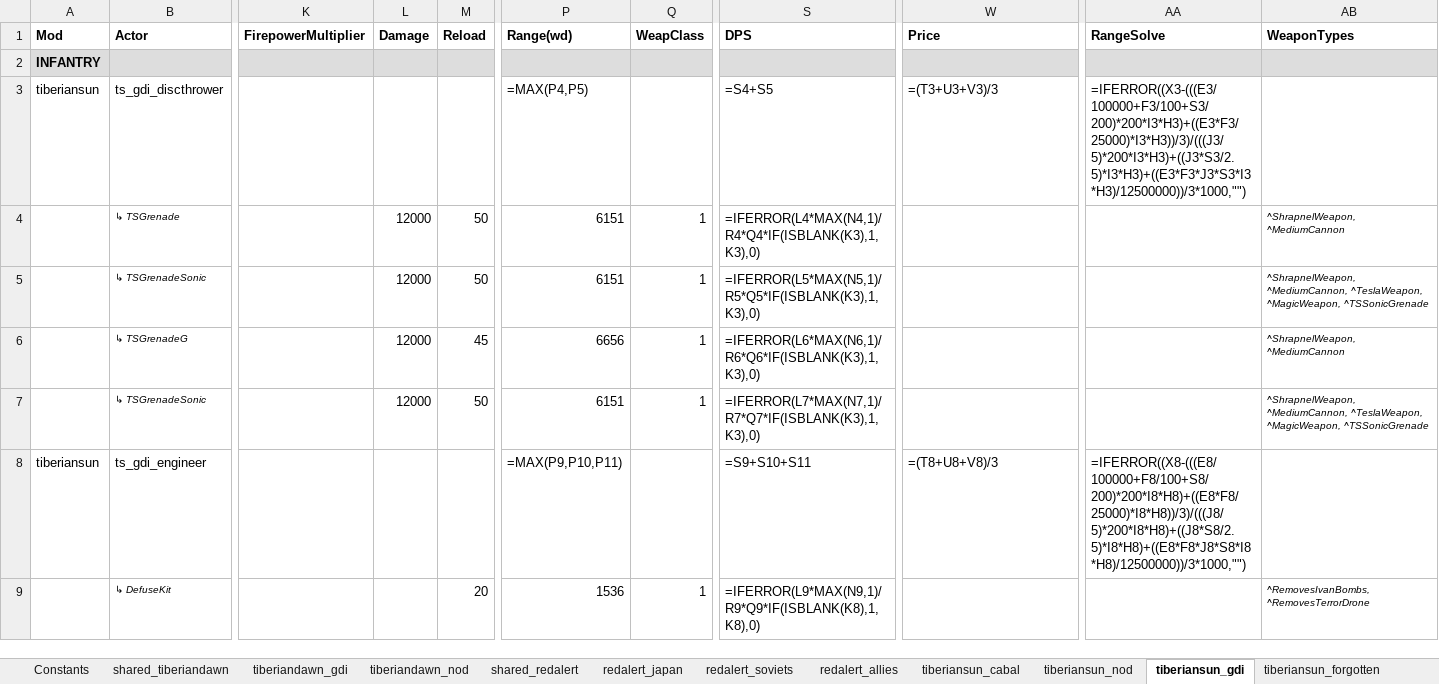
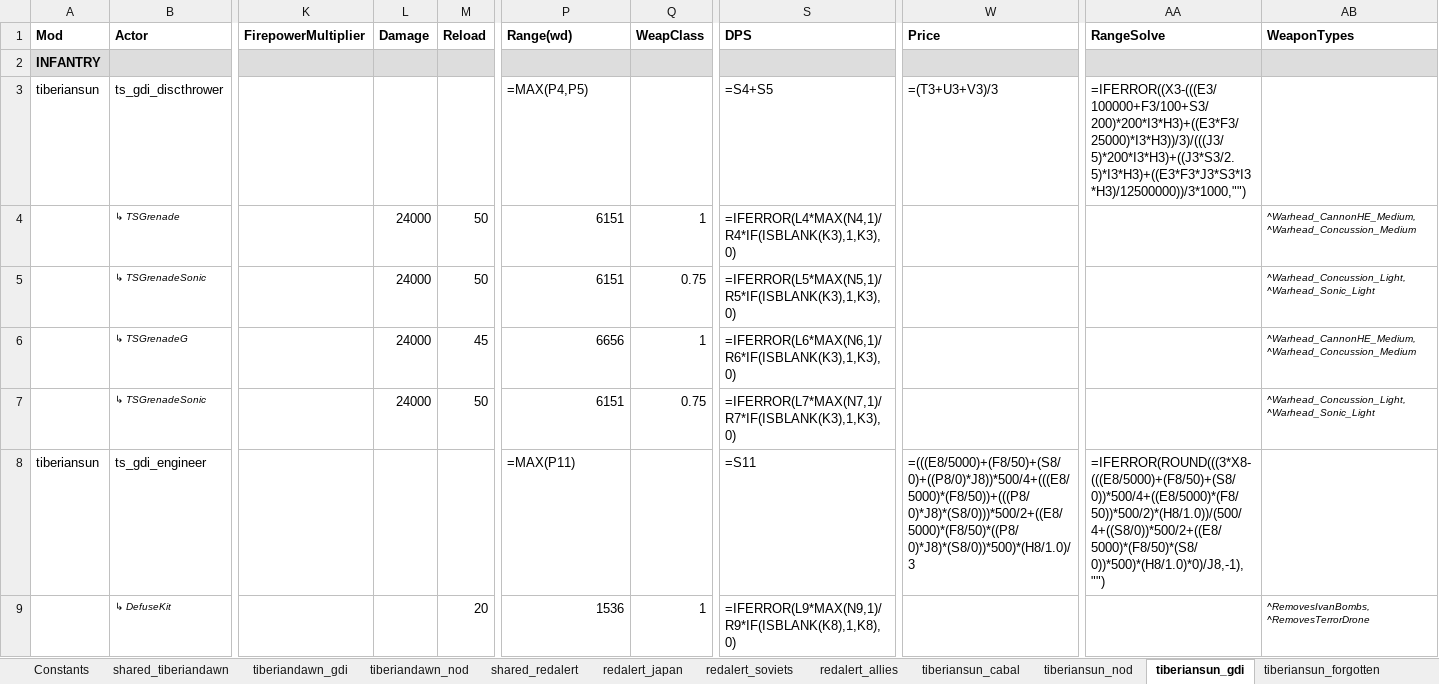
Before and after one commit to cameo-mod/Cameo-mod, an Excel workbook: docs/design/cameo_balance_by_faction.xlsx, sheet tiberiansun_gdi, drawn as a sheet; only a part is shown, gaps mark what is left out; values as stored, in another font and other column widths than the file's, no borders; formulas without a stored value are shown as written; conditional formats not drawn; the diff covers the shown part only; the diff names each change by its address in the sheet, - before the commit and + after, or states it on an @@ line.

```diff
--- a/docs/design/cameo_balance_by_faction.xlsx (sheet tiberiansun_gdi)
+++ b/docs/design/cameo_balance_by_faction.xlsx (sheet tiberiansun_gdi)
-L4:L7 (Damage): 12000
+L4:L7 (Damage): 24000
-S4 (DPS): =IFERROR(L4*MAX(N4,1)/R4*Q4*IF(ISBLANK(K3),1,K3),0)
+S4 (DPS): =IFERROR(L4*MAX(N4,1)/R4*IF(ISBLANK(K3),1,K3),0)
-AB4 (WeaponTypes): ^ShrapnelWeapon, ^MediumCannon
+AB4 (WeaponTypes): ^Warhead_CannonHE_Medium, ^Warhead_Concussion_Medium
-Q5 (WeapClass): 1
+Q5 (WeapClass): 0.75
-S5 (DPS): =IFERROR(L5*MAX(N5,1)/R5*Q5*IF(ISBLANK(K3),1,K3),0)
+S5 (DPS): =IFERROR(L5*MAX(N5,1)/R5*IF(ISBLANK(K3),1,K3),0)
-AB5 (WeaponTypes): ^ShrapnelWeapon, ^MediumCannon, ^TeslaWeapon, ^MagicWeapon, ^TSSonicGrenade
+AB5 (WeaponTypes): ^Warhead_Concussion_Light, ^Warhead_Sonic_Light
-S6 (DPS): =IFERROR(L6*MAX(N6,1)/R6*Q6*IF(ISBLANK(K3),1,K3),0)
+S6 (DPS): =IFERROR(L6*MAX(N6,1)/R6*IF(ISBLANK(K3),1,K3),0)
-AB6 (WeaponTypes): ^ShrapnelWeapon, ^MediumCannon
+AB6 (WeaponTypes): ^Warhead_CannonHE_Medium, ^Warhead_Concussion_Medium
-Q7 (WeapClass): 1
+Q7 (WeapClass): 0.75
-S7 (DPS): =IFERROR(L7*MAX(N7,1)/R7*Q7*IF(ISBLANK(K3),1,K3),0)
+S7 (DPS): =IFERROR(L7*MAX(N7,1)/R7*IF(ISBLANK(K3),1,K3),0)
-AB7 (WeaponTypes): ^ShrapnelWeapon, ^MediumCannon, ^TeslaWeapon, ^MagicWeapon, ^TSSonicGrenade
+AB7 (WeaponTypes): ^Warhead_Concussion_Light, ^Warhead_Sonic_Light
-P8 (Range(wd)): =MAX(P9,P10,P11)
+P8 (Range(wd)): =MAX(P11)
-S8 (DPS): =S9+S10+S11
+S8 (DPS): =S11
-W8 (Price): =(T8+U8+V8)/3
+W8 (Price): =(((E8/5000)+(F8/50)+(S8/0)+((P8/0)*J8))*500/4+(((E8/5000)*(F8/50))+(((P8/0)*J8)*(S8/0)))*500/2+((E8/5000)*(F8/50)*((P8/0)*J8)*(S8/0))*500)*(H8/1.0)/3
-AA8 (RangeSolve): =IFERROR((X8-(((E8/100000+F8/100+S8/200)*200*I8*H8)+((E8*F8/25000)*I8*H8))/3)/(((J8/5)*200*I8*H8)+((J8*S8/2.5)*I8*H8)+((E8*F8*J8*S8*I8*H8)/12500000))/3*1000,"")
+AA8 (RangeSolve): =IFERROR(ROUND(((3*X8-(((E8/5000)+(F8/50)+(S8/0))*500/4+((E8/5000)*(F8/50))*500/2)*(H8/1.0))/(500/4+((S8/0))*500/2+((E8/5000)*(F8/50)*(S8/0))*500)*(H8/1.0)*0)/J8,-1),"")
-S9 (DPS): =IFERROR(L9*MAX(N9,1)/R9*Q9*IF(ISBLANK(K8),1,K8),0)
+S9 (DPS): =IFERROR(L9*MAX(N9,1)/R9*IF(ISBLANK(K8),1,K8),0)
```
Also changed, not shown: 32 added rows, 3 removed rows and 344 edited cells elsewhere in this sheet, sheet redalert2_allies, sheet shared_redalert2, sheet redalert2mod_schwarzermond, sheet redalert_soviets, sheet redalert2mod_syndicate, sheet redalert2mod_asianalliance, 26 more sheets, docs/design/cameo_balance_by_type.xlsx, 45 other files.
